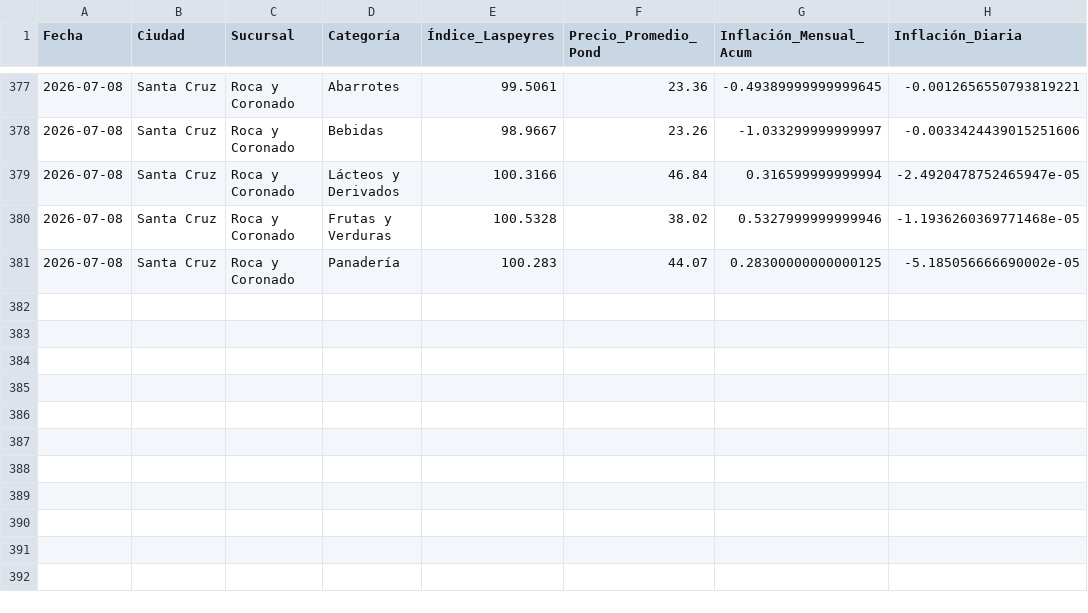
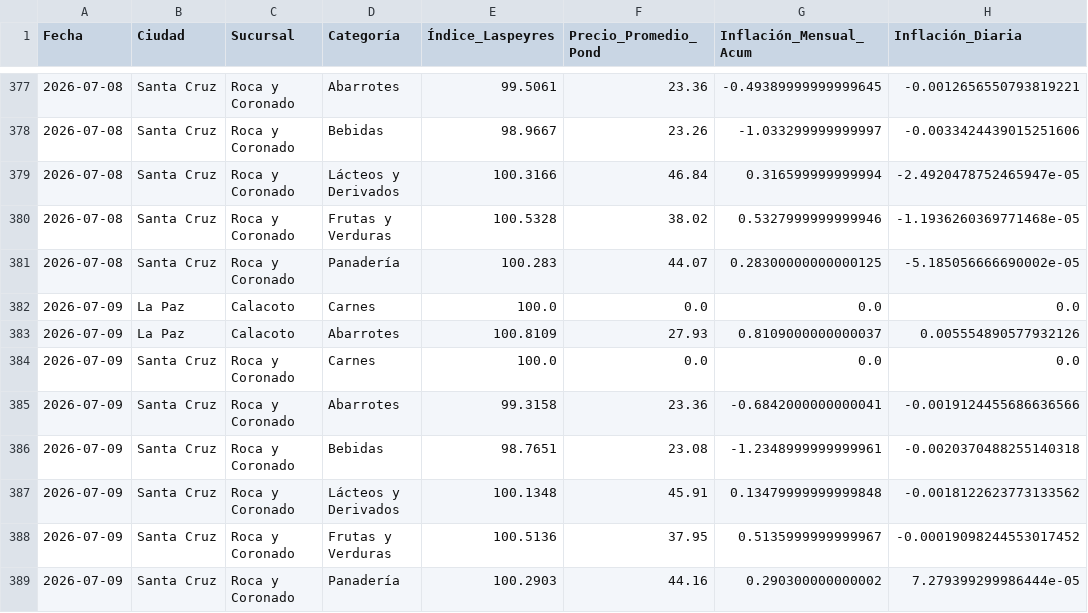
Before and after one commit to garni10/Dashboard-Economico, a CSV file: data/hipermaxi_resumen_laspeyres_suc.csv, drawn as a sheet; only a part is shown, gaps mark what is left out.

```diff
--- a/data/hipermaxi_resumen_laspeyres_suc.csv
+++ b/data/hipermaxi_resumen_laspeyres_suc.csv
@@ -381 +381,9 @@
 2026-07-08,Santa Cruz,Roca y Coronado,Panadería,100.283,44.07,0.28300000000000125,-5.185056666690002e-05
+2026-07-09,La Paz,Calacoto,Carnes,100.0,0.0,0.0,0.0
+2026-07-09,La Paz,Calacoto,Abarrotes,100.8109,27.93,0.8109000000000037,0.005554890577932126
+2026-07-09,Santa Cruz,Roca y Coronado,Carnes,100.0,0.0,0.0,0.0
+2026-07-09,Santa Cruz,Roca y Coronado,Abarrotes,99.3158,23.36,-0.6842000000000041,-0.0019124455686636566
+2026-07-09,Santa Cruz,Roca y Coronado,Bebidas,98.7651,23.08,-1.2348999999999961,-0.0020370488255140318
+2026-07-09,Santa Cruz,Roca y Coronado,Lácteos y Derivados,100.1348,45.91,0.13479999999999848,-0.0018122623773133562
+2026-07-09,Santa Cruz,Roca y Coronado,Frutas y Verduras,100.5136,37.95,0.5135999999999967,-0.00019098244553017452
+2026-07-09,Santa Cruz,Roca y Coronado,Panadería,100.2903,44.16,0.290300000000002,7.279399299986444e-05
```
Also changed, not shown: data/resumen_binance3.csv, 1 other file.
